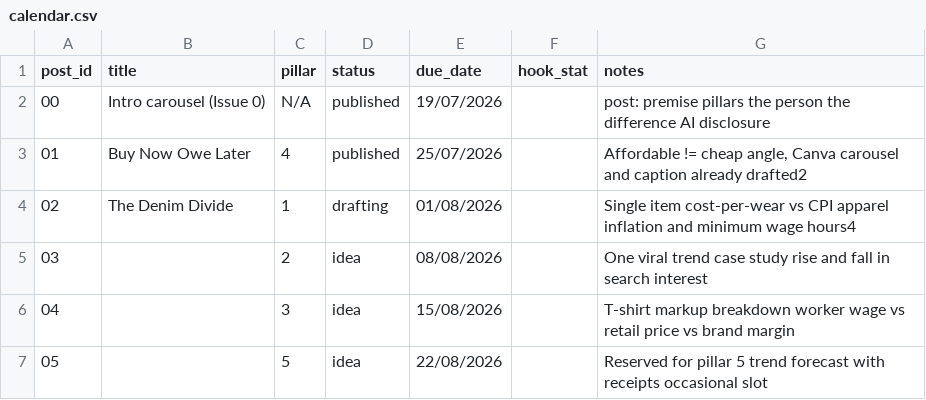
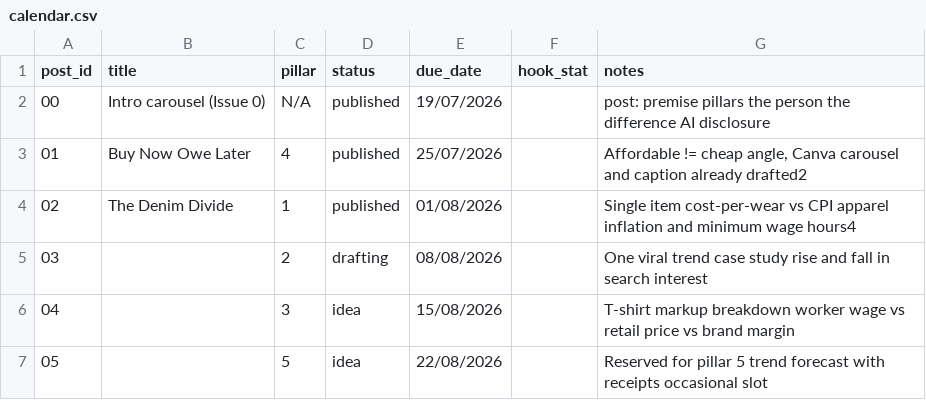
Before and after one commit to juvinciariadi/data-worn-thin.-, a CSV file: content/calendar.csv, drawn as a sheet.

Commit message:
updated calendar for issue 3 drafting

```diff
--- a/content/calendar.csv
+++ b/content/calendar.csv
@@ -3,4 +3,4 @@ post_id,title,pillar,status,due_date,hook_stat,notes
 01,Buy Now Owe Later,4,published,25/07/2026,,"Affordable != cheap angle, Canva carousel and caption already drafted2"
-02,The Denim Divide,1,drafting,01/08/2026,,Single item cost-per-wear vs CPI apparel inflation and minimum wage hours4
-03,,2,idea,08/08/2026,,One viral trend case study rise and fall in search interest
+02,The Denim Divide,1,published,01/08/2026,,Single item cost-per-wear vs CPI apparel inflation and minimum wage hours4
+03,,2,drafting,08/08/2026,,One viral trend case study rise and fall in search interest
 04,,3,idea,15/08/2026,,T-shirt markup breakdown worker wage vs retail price vs brand margin
```
